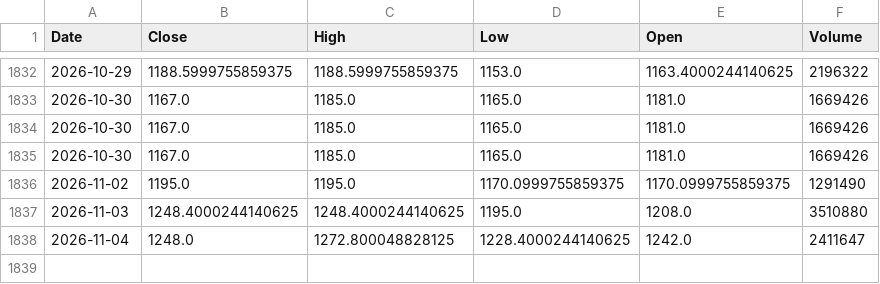
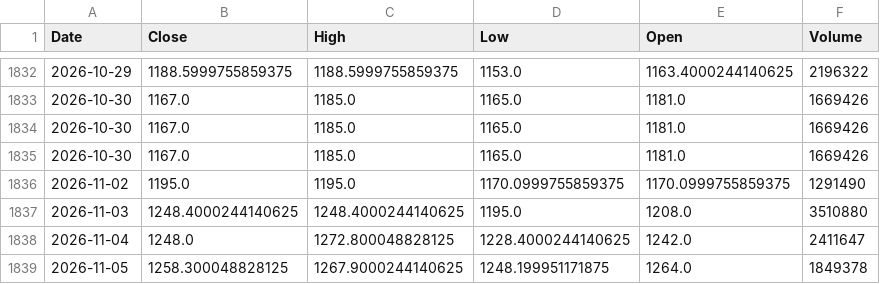
Before and after one commit to gunpreetsingh25/fincast-stock-price-prediction, a CSV file: stock_data/Nestle_India.csv, drawn as a sheet; only a part is shown, gaps mark what is left out; the diff names each change by its address in the sheet, - before the commit and + after, or states it on an @@ line.

```diff
--- a/stock_data/Nestle_India.csv
+++ b/stock_data/Nestle_India.csv
+row 1839: 2026-11-05 | 1258.300048828125 | 1267.9000244140625 | 1248.199951171875 | 1264.0 | 1849378
```
Also changed, not shown: stock_data/Adani.csv, stock_data/Hindustan Unilever.csv, 18 other files.
